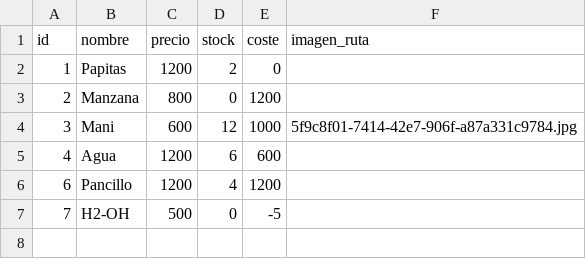
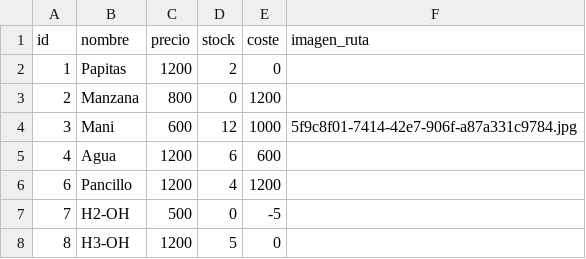
Before and after one commit to OverCV/Portalapp, a CSV file: backend/data/base/productos.csv, drawn as a sheet; the diff names each change by its address in the sheet, - before the commit and + after, or states it on an @@ line.

```diff
--- a/backend/data/base/productos.csv
+++ b/backend/data/base/productos.csv
+row 8: 8 | H3-OH | 1200 | 5 | 0
```
Also changed, not shown: 2 other files.
